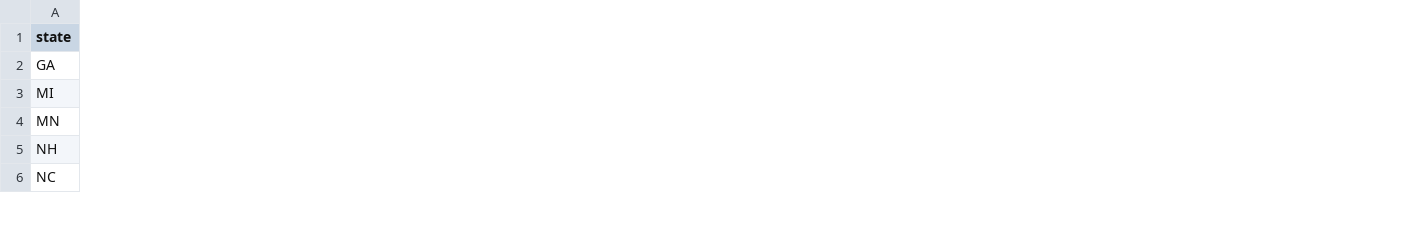
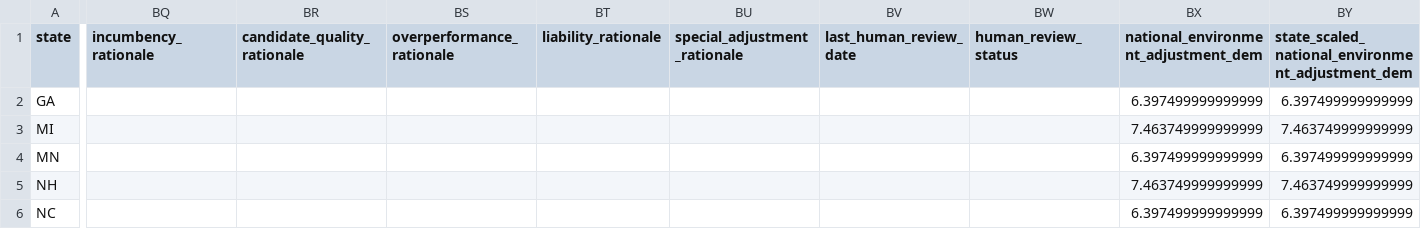
Before and after one commit to benyelin/2026-senate-model, a CSV file: inputs/race_inputs.csv, drawn as a sheet; only a part is shown, gaps mark what is left out; the diff names each change by its address in the sheet, - before the commit and + after, or states it on an @@ line.

Commit message:
Update model inputs and dashboard outputs

```diff
--- a/inputs/race_inputs.csv
+++ b/inputs/race_inputs.csv
+column BQ (incumbency_rationale), empty
+column BR (candidate_quality_rationale), empty
+column BS (overperformance_rationale), empty
+column BT (liability_rationale), empty
+column BU (special_adjustment_rationale), empty
+column BV (last_human_review_date), empty
+column BW (human_review_status), empty
+column BX, rows 1-6: national_environment_adjustment_dem | 6.397499999999999 | 7.463749999999999 | 6.397499999999999 | 7.463749999999999 | 6.397499999999999
+column BY, rows 1-6: state_scaled_national_environment_adjustment_dem | 6.397499999999999 | 7.463749999999999 | 6.397499999999999 | 7.463749999999999 | 6.397499999999999
```
Also changed, not shown: inputs/manual_polls.csv, inputs/senate_calibration_settings.csv, 11 other files.
